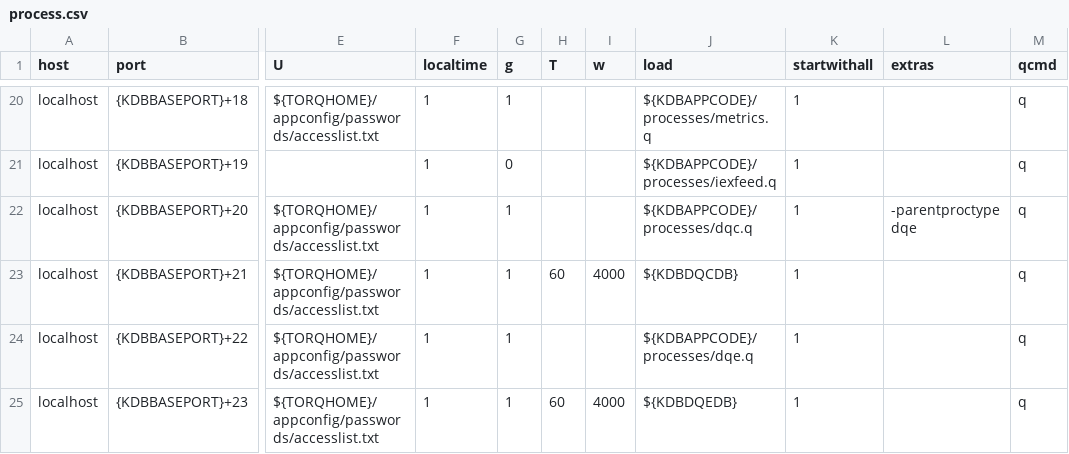
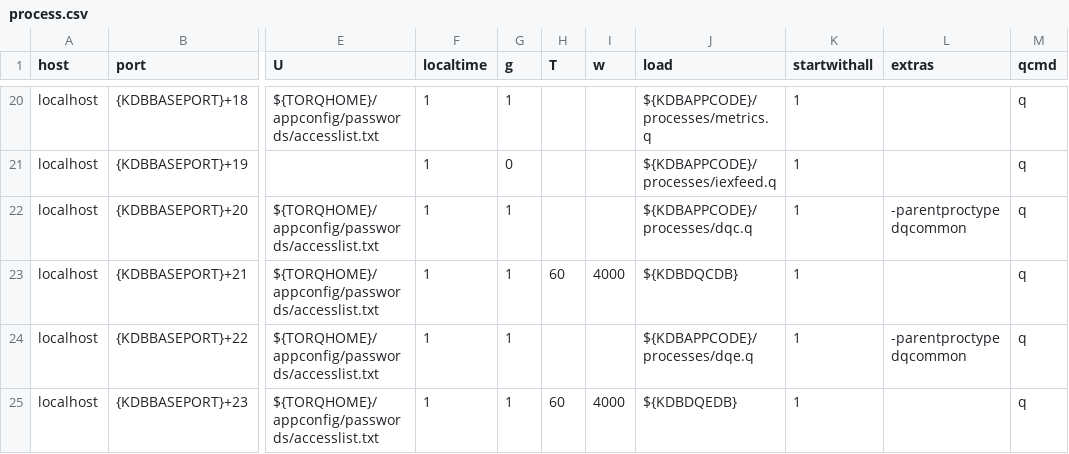
Before and after one commit to DataIntellectTech/TorQ-Finance-Starter-Pack, a CSV file: appconfig/process.csv, drawn as a sheet; only a part is shown, gaps mark what is left out; the diff names each change by its address in the sheet, - before the commit and + after, or states it on an @@ line.

Commit message:
Change parentproctype of both dqe and dqc to dqcommon

```diff
--- a/appconfig/process.csv
+++ b/appconfig/process.csv
-L22 (extras): -parentproctype dqe
+L22 (extras): -parentproctype dqcommon
-L24 (extras): (empty)
+L24 (extras): -parentproctype dqcommon
```
